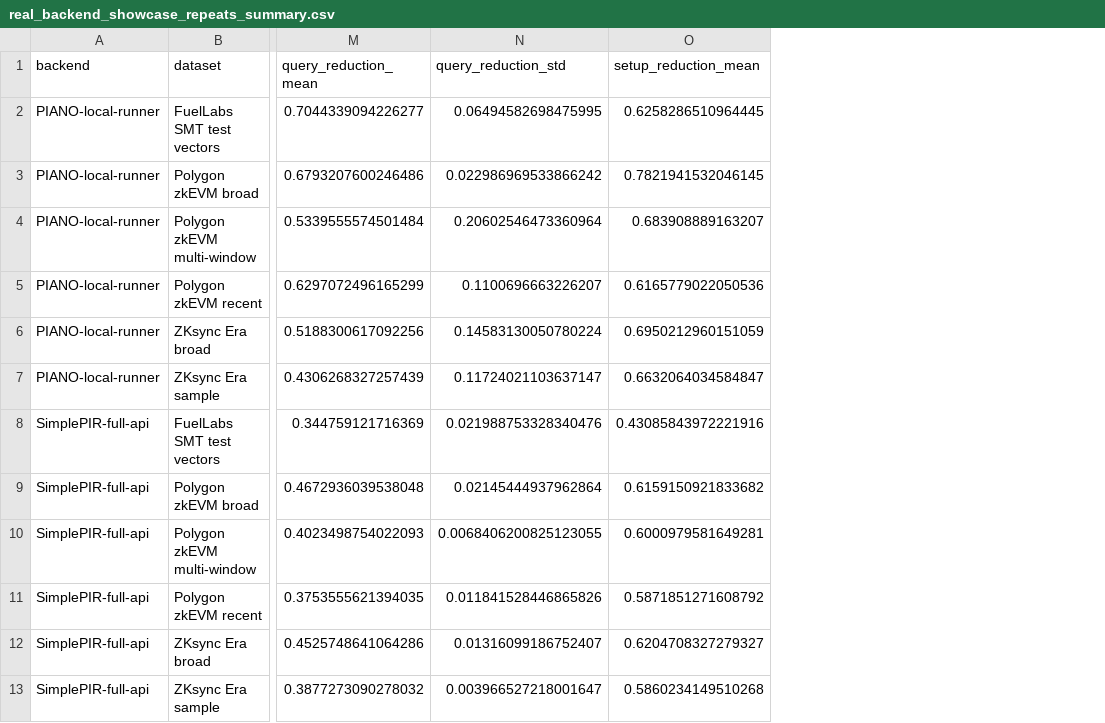
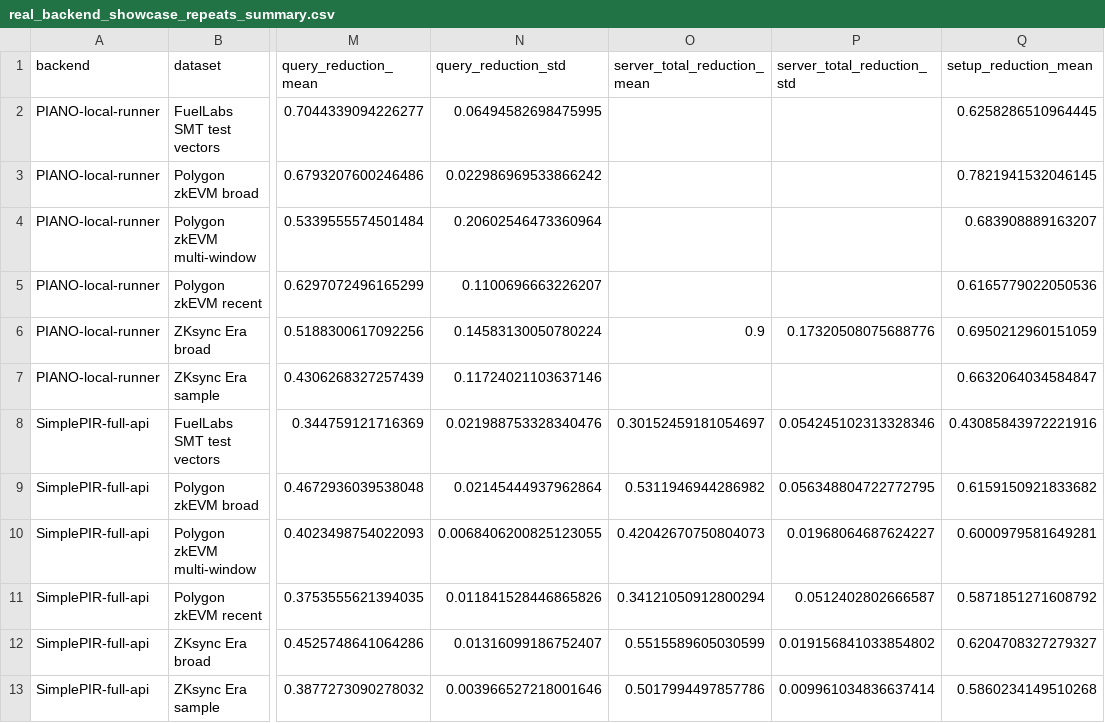
Before and after one commit to athatgirls/sparsetreepir, a CSV file: examples/real_backend_showcase_repeats_summary.csv, drawn as a sheet; only a part is shown, gaps mark what is left out; the diff names each change by its address in the sheet, - before the commit and + after, or states it on an @@ line.

```diff
--- a/examples/real_backend_showcase_repeats_summary.csv
+++ b/examples/real_backend_showcase_repeats_summary.csv
+column O (server_total_reduction_mean), rows 6-13: 0.9 |  | 0.30152459181054697 | 0.5311946944286982 | 0.42042670750804073 | 0.34121050912800294 | 0.5515589605030599 | 0.5017994497857786
+column P (server_total_reduction_std), rows 6-13: 0.17320508075688776 |  | 0.054245102313328346 | 0.056348804722772795 | 0.01968064687624227 | 0.0512402802666587 | 0.019156841033854802 | 0.009961034836637414
-N7 (query_reduction_std): 0.11724021103637147
+N7 (query_reduction_std): 0.11724021103637146
-N13 (query_reduction_std): 0.003966527218001647
+N13 (query_reduction_std): 0.003966527218001646
```
Also changed, not shown: examples/real_backend_showcase_repeats_seed_rows.csv, examples/real_backend_showcase_seed1_summary.csv, 8 other files.
